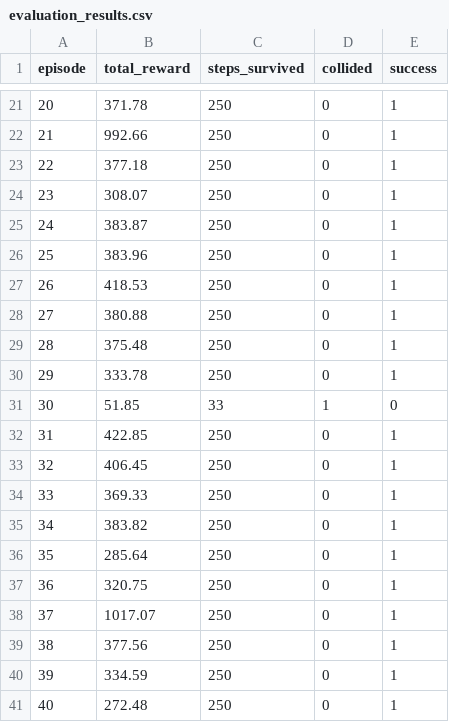
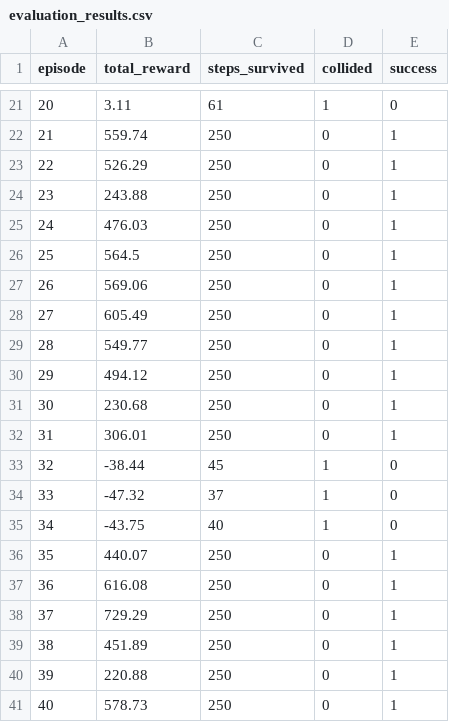
Before and after one commit to enartey25/arduino-obstacle-avoidance, a CSV file: results/evaluation_results.csv, drawn as a sheet; only a part is shown, gaps mark what is left out; the diff covers the shown part only.

```diff
--- a/results/evaluation_results.csv
+++ b/results/evaluation_results.csv
@@ -21,21 +21,21 @@ episode,total_reward,steps_survived,collided,success
-20,371.78,250,0,1
-21,992.66,250,0,1
-22,377.18,250,0,1
-23,308.07,250,0,1
-24,383.87,250,0,1
-25,383.96,250,0,1
-26,418.53,250,0,1
-27,380.88,250,0,1
-28,375.48,250,0,1
-29,333.78,250,0,1
-30,51.85,33,1,0
-31,422.85,250,0,1
-32,406.45,250,0,1
-33,369.33,250,0,1
-34,383.82,250,0,1
-35,285.64,250,0,1
-36,320.75,250,0,1
-37,1017.07,250,0,1
-38,377.56,250,0,1
-39,334.59,250,0,1
-40,272.48,250,0,1
+20,3.11,61,1,0
+21,559.74,250,0,1
+22,526.29,250,0,1
+23,243.88,250,0,1
+24,476.03,250,0,1
+25,564.5,250,0,1
+26,569.06,250,0,1
+27,605.49,250,0,1
+28,549.77,250,0,1
+29,494.12,250,0,1
+30,230.68,250,0,1
+31,306.01,250,0,1
+32,-38.44,45,1,0
+33,-47.32,37,1,0
+34,-43.75,40,1,0
+35,440.07,250,0,1
+36,616.08,250,0,1
+37,729.29,250,0,1
+38,451.89,250,0,1
+39,220.88,250,0,1
+40,578.73,250,0,1
```
Also changed, not shown: 127 edited cells elsewhere in this file, results/training_rewards.csv, 16 other files.
